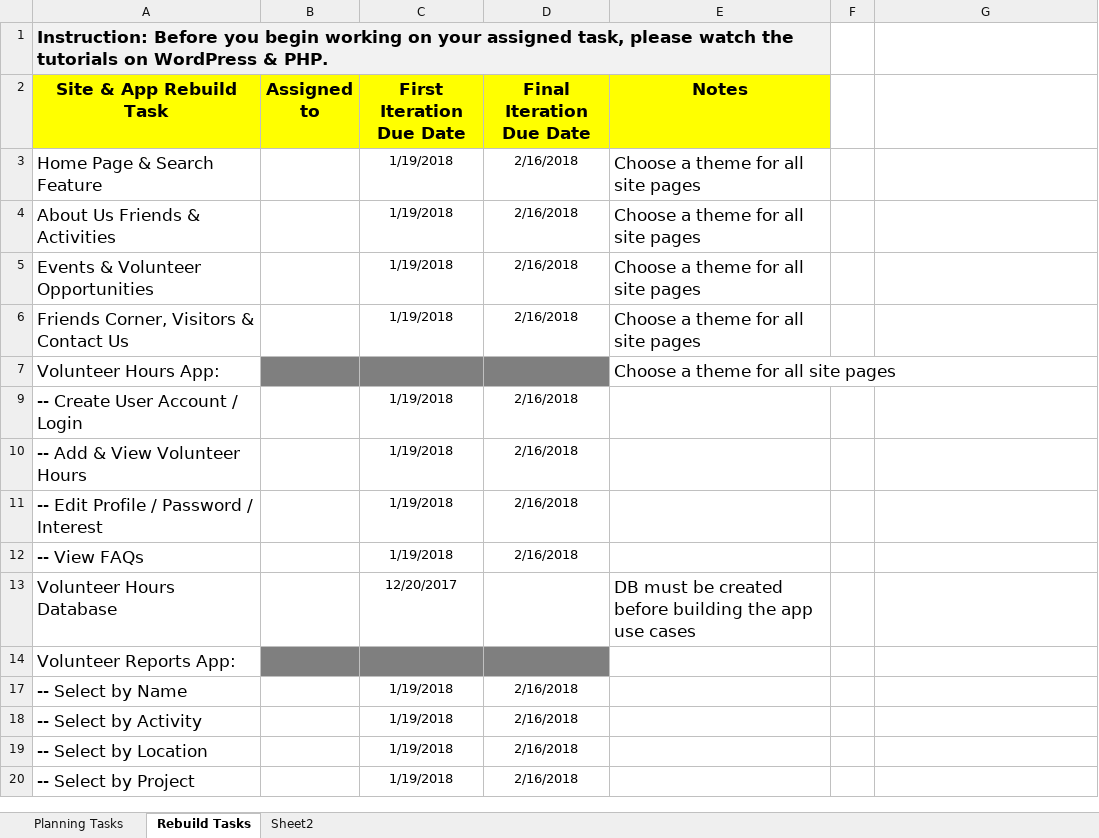
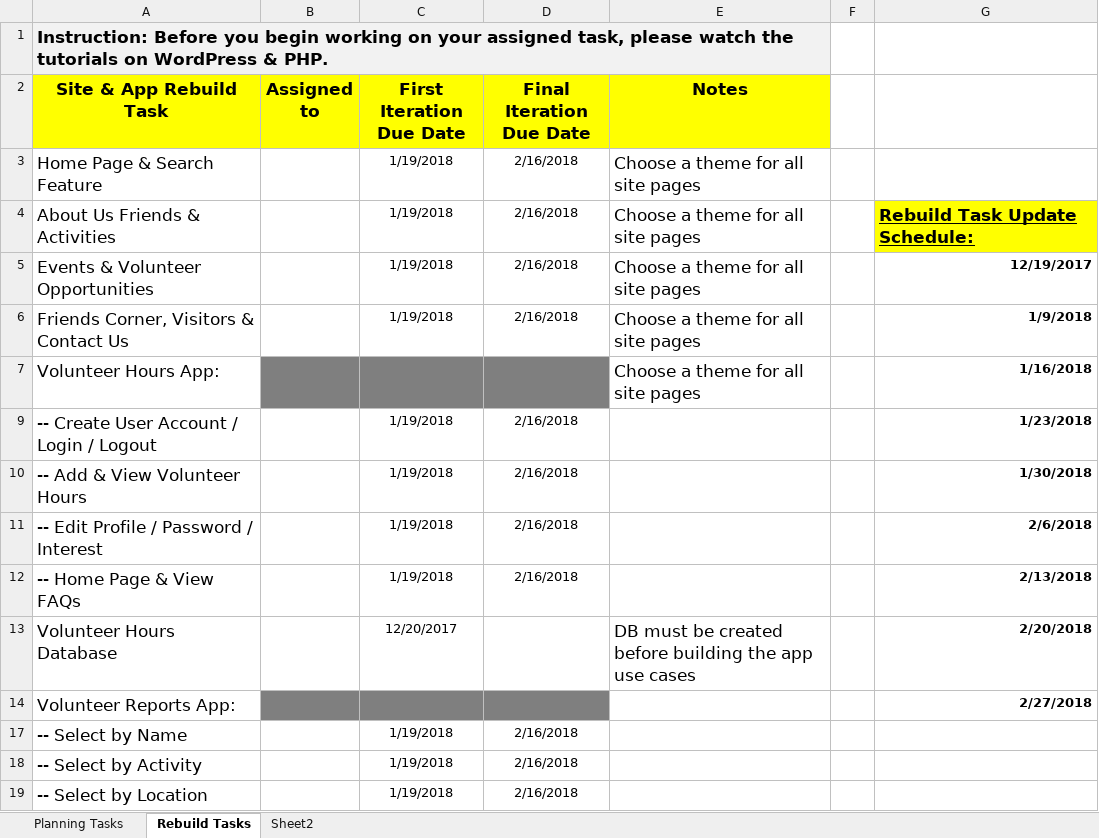
Before and after one commit to ehsantos11/MIST7590-Smithgall-Project, an Excel workbook: Task Assignment List.xlsx, sheet Rebuild Tasks, drawn as a sheet; only a part is shown; the shorter side is filled out with more unchanged rows; values as stored, in another font and other column widths than the file's, no borders; the diff names each change by its address in the sheet, - before the commit and + after, or states it on an @@ line.

Commit message:
Updated Task Asgmt List 12Dec17
Added Home Page to app and Follow-up Schedule

```diff
--- a/Task Assignment List.xlsx (sheet Rebuild Tasks)
+++ b/Task Assignment List.xlsx (sheet Rebuild Tasks)
-G4: (empty)
+G4: Rebuild Task Update Schedule:
-G4 fill: none
+G4 fill: #FFFF00
-G5: (empty)
+G5: 12/19/2017
-G6: (empty)
+G6: 1/9/2018
-G7: (empty)
+G7: 1/16/2018
-A9 (Site & App Rebuild Task): -- Create User Account / Login
+A9 (Site & App Rebuild Task): -- Create User Account / Login / Logout
-G9: (empty)
+G9: 1/23/2018
-G10: (empty)
+G10: 1/30/2018
-G11: (empty)
+G11: 2/6/2018
-A12 (Site & App Rebuild Task): -- View FAQs
+A12 (Site & App Rebuild Task): -- Home Page & View FAQs
-G12: (empty)
+G12: 2/13/2018
-G13: (empty)
+G13: 2/20/2018
-G14: (empty)
+G14: 2/27/2018
```
